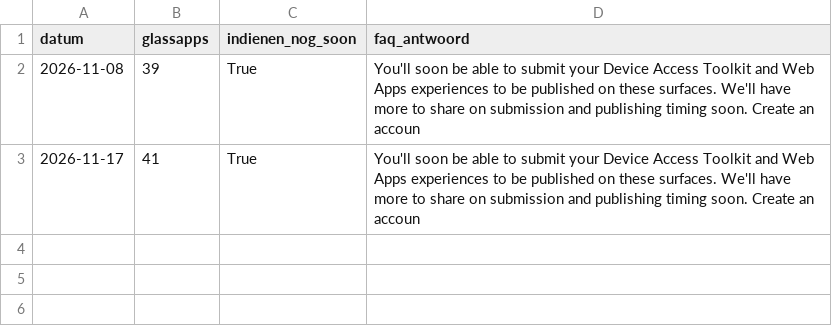
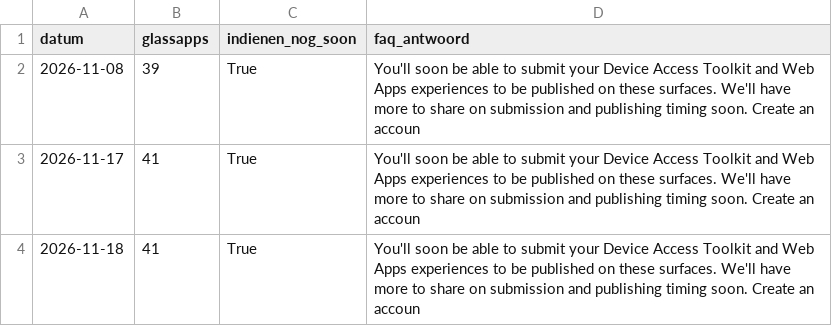
Before and after one commit to thijsduinhouwer2002-coder/dortus-hq, a CSV file: platformen/pionier/data/meta-brillen.csv, drawn as a sheet; the diff names each change by its address in the sheet, - before the commit and + after, or states it on an @@ line.

```diff
--- a/platformen/pionier/data/meta-brillen.csv
+++ b/platformen/pionier/data/meta-brillen.csv
+row 4: 2026-11-18 | 41 | True | You'll soon be able to submit your Device Access Toolkit and Web Apps experiences to be published on these surfaces. We'll have more to share on submission and publishing timing soon. Create an accoun
```
